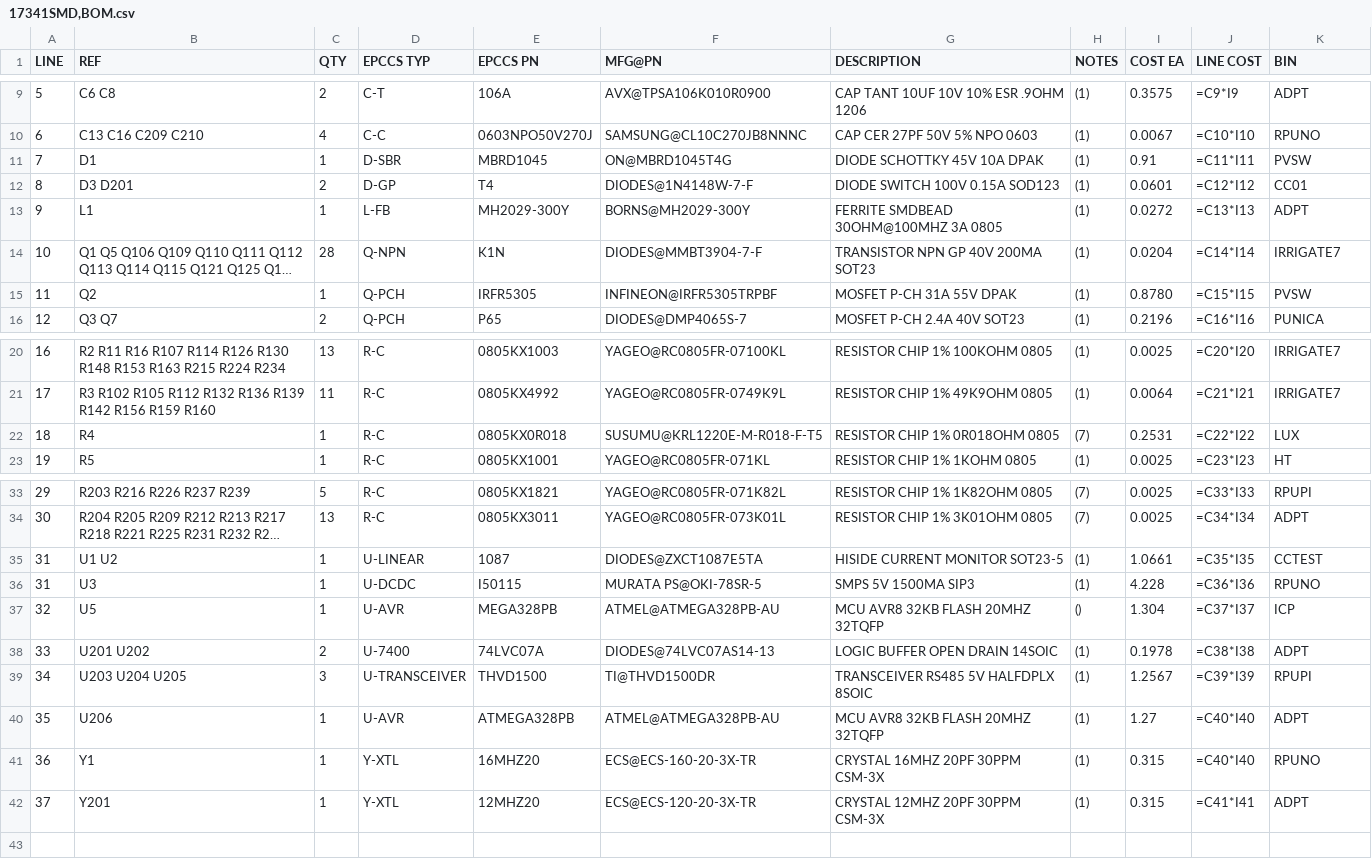
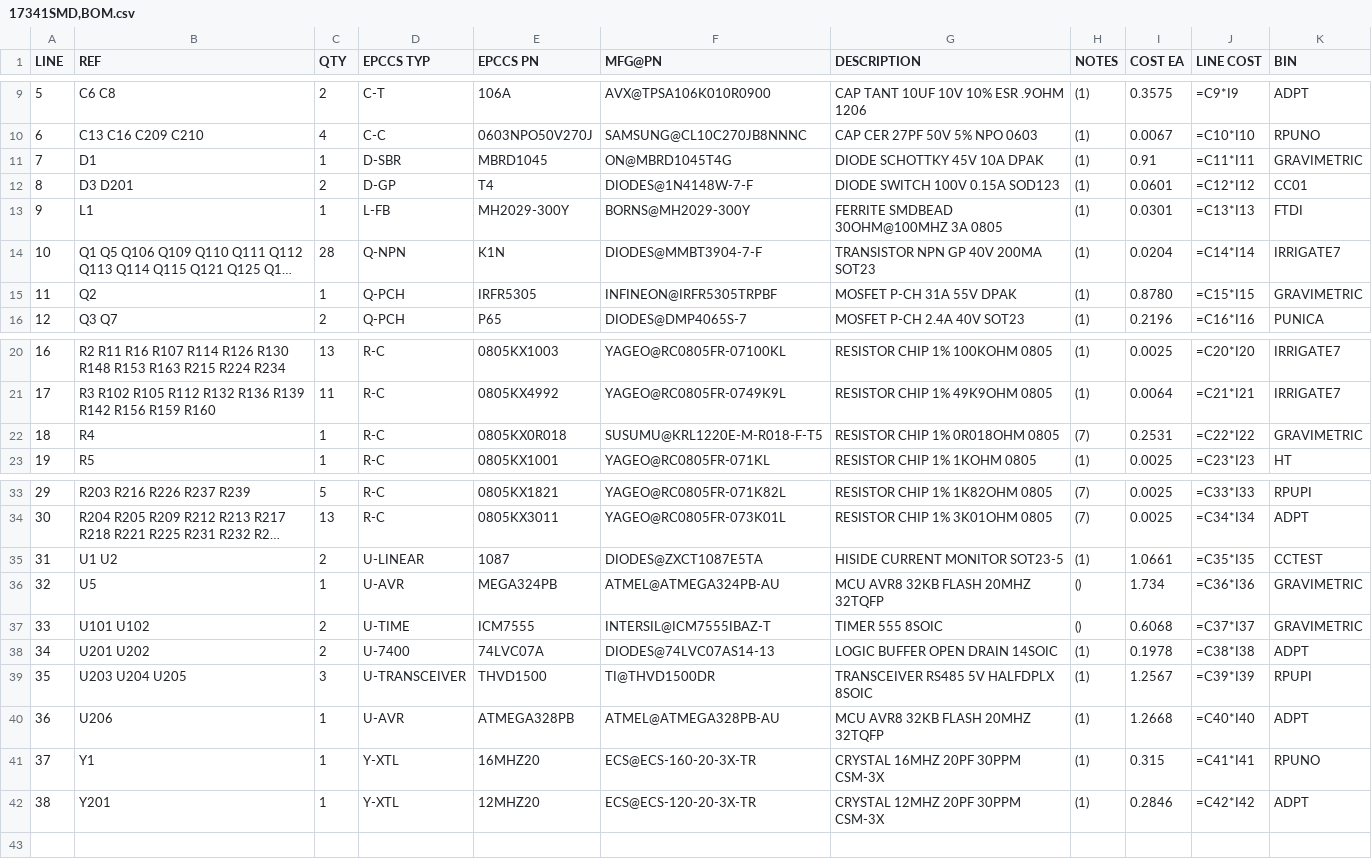
Before and after one commit to epccs/Gravimetric, a CSV file: Hardware/Design/17341SMD,BOM.csv, drawn as a sheet; only a part is shown, gaps mark what is left out; long unchanged cells end in …; removed rows and columns are numbered as before the commit, all else as after; the diff names each change by its address in the sheet, - before the commit and + after, or states it on an @@ line.

Commit message:
Hardware: ^0 assembly

```diff
--- a/Hardware/Design/17341SMD,BOM.csv
+++ b/Hardware/Design/17341SMD,BOM.csv
-K11 (BIN): PVSW
+K11 (BIN): GRAVIMETRIC
-I13 (COST EA): 0.0272
+I13 (COST EA): 0.0301
-K13 (BIN): ADPT
+K13 (BIN): FTDI
-K15 (BIN): PVSW
+K15 (BIN): GRAVIMETRIC
-K22 (BIN): LUX
+K22 (BIN): GRAVIMETRIC
-C35 (QTY): 1
+C35 (QTY): 2
-row 36: 31 | U3 | 1 | U-DCDC | I50115 | MURATA PS@OKI-78SR-5 | SMPS 5V 1500MA SIP3 | (1) | 4.228 | =C36*I36 | RPUNO
-E36 (EPCCS PN): MEGA328PB
+E36 (EPCCS PN): MEGA324PB
-F36 (MFG@PN): ATMEL@ATMEGA328PB-AU
+F36 (MFG@PN): ATMEL@ATMEGA324PB-AU
-I36 (COST EA): 1.304
+I36 (COST EA): 1.734
-J36 (LINE COST): =C37*I37
+J36 (LINE COST): =C36*I36
-K36 (BIN): ICP
+K36 (BIN): GRAVIMETRIC
+row 37: 33 | U101 U102 | 2 | U-TIME | ICM7555 | INTERSIL@ICM7555IBAZ-T | TIMER 555 8SOIC | () | 0.6068 | =C37*I37 | GRAVIMETRIC
-A38 (LINE): 33
+A38 (LINE): 34
-A39 (LINE): 34
+A39 (LINE): 35
-row 40: 35 | U206 | 1 | U-AVR | ATMEGA328PB | ATMEL@ATMEGA328PB-AU | MCU AVR8 32KB FLASH 20MHZ 32TQFP | (1) | 1.27 | =C40*I40 | ADPT
-B40 (REF): Y1
+B40 (REF): U206
-D40 (EPCCS TYP): Y-XTL
+D40 (EPCCS TYP): U-AVR
-E40 (EPCCS PN): 16MHZ20
+E40 (EPCCS PN): ATMEGA328PB
-F40 (MFG@PN): ECS@ECS-160-20-3X-TR
+F40 (MFG@PN): ATMEL@ATMEGA328PB-AU
-G40 (DESCRIPTION): CRYSTAL 16MHZ 20PF 30PPM CSM-3X
+G40 (DESCRIPTION): MCU AVR8 32KB FLASH 20MHZ 32TQFP
-I40 (COST EA): 0.315
+I40 (COST EA): 1.2668
-K40 (BIN): RPUNO
+K40 (BIN): ADPT
-B41 (REF): Y201
+B41 (REF): Y1
-E41 (EPCCS PN): 12MHZ20
+E41 (EPCCS PN): 16MHZ20
-F41 (MFG@PN): ECS@ECS-120-20-3X-TR
+F41 (MFG@PN): ECS@ECS-160-20-3X-TR
-G41 (DESCRIPTION): CRYSTAL 12MHZ 20PF 30PPM CSM-3X
+G41 (DESCRIPTION): CRYSTAL 16MHZ 20PF 30PPM CSM-3X
-K41 (BIN): ADPT
+K41 (BIN): RPUNO
+row 42: 38 | Y201 | 1 | Y-XTL | 12MHZ20 | ECS@ECS-120-20-3X-TR | CRYSTAL 12MHZ 20PF 30PPM CSM-3X | (1) | 0.2846 | =C42*I42 | ADPT
```
Also changed, not shown: 4 other files.
